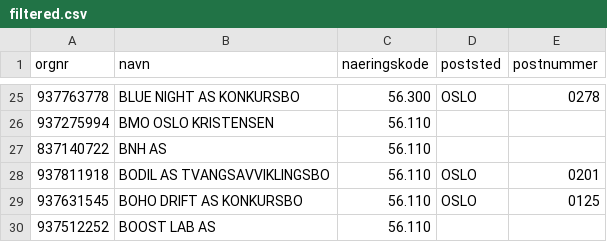
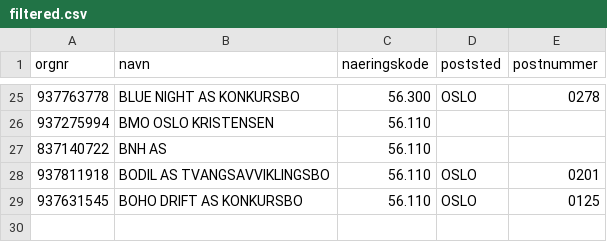
Before and after one commit to Ejmiiil/brreg-automatisk, a CSV file: filtered.csv, drawn as a sheet; only a part is shown, gaps mark what is left out.

```diff
--- a/filtered.csv
+++ b/filtered.csv
@@ -29,2 +29 @@ orgnr;navn;naeringskode;poststed;postnummer
 937631545;BOHO DRIFT AS KONKURSBO;56.110;OSLO;0125
-937512252;BOOST LAB AS;56.110;;
```
Also changed, not shown: 1 other file.
